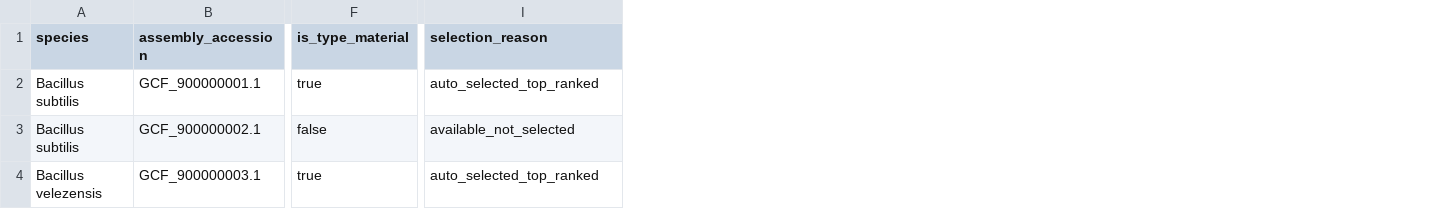
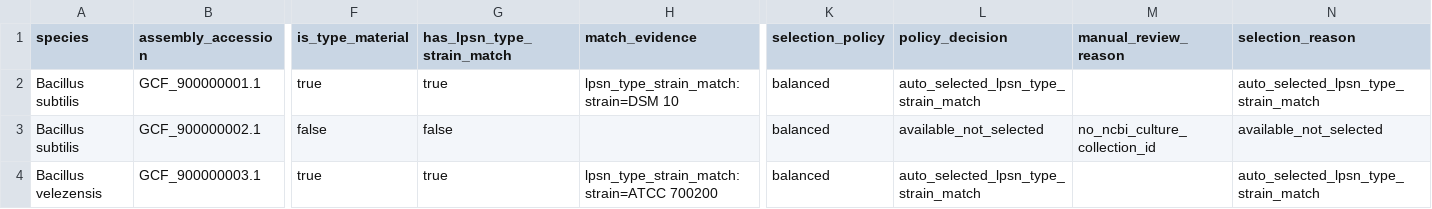
Before and after one commit to 1613358894/TypeTreeFlow, a TSV file: examples/user_selection_minimal.tsv, drawn as a sheet; only a part is shown, gaps mark what is left out; addresses are those after the commit; the diff names each change by its address in the sheet, - before the commit and + after, or states it on an @@ line.

```diff
--- a/examples/user_selection_minimal.tsv
+++ b/examples/user_selection_minimal.tsv
+column G (has_lpsn_type_strain_match), rows 2-4: true | false | true
+column H (match_evidence), rows 2-4: lpsn_type_strain_match:strain=DSM 10 |  | lpsn_type_strain_match:strain=ATCC 700200
+column K (selection_policy), rows 2-4: all balanced
+column L (policy_decision), rows 2-4: auto_selected_lpsn_type_strain_match | available_not_selected | auto_selected_lpsn_type_strain_match
+column M (manual_review_reason), row 3: no_ncbi_culture_collection_id
-N2 (selection_reason): auto_selected_top_ranked
+N2 (selection_reason): auto_selected_lpsn_type_strain_match
-N4 (selection_reason): auto_selected_top_ranked
+N4 (selection_reason): auto_selected_lpsn_type_strain_match
```
Also changed, not shown: examples/assembly_candidates_minimal.tsv, 45 other files.
